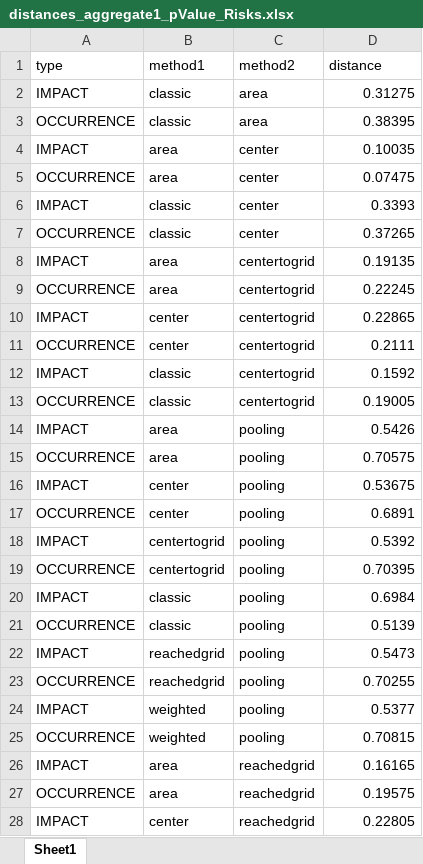
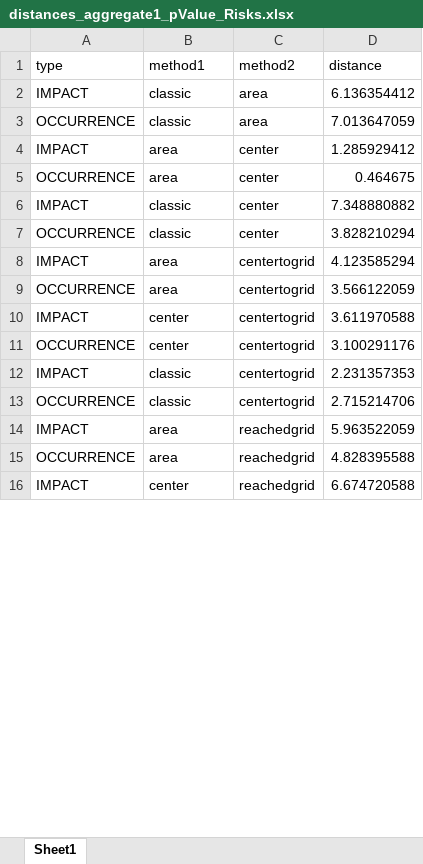
Before and after one commit to akutej/mytestapp, an Excel workbook: myapp/files/80_distances/distances_aggregate1_pValue_Risks.xlsx, sheet Sheet1, drawn as a sheet; only a part is shown; values as stored, in another font and other column widths than the file's, no borders; removed rows and columns are numbered as before the commit, all else as after; the diff covers the shown part only; the diff names each change by its address in the sheet, - before the commit and + after, or states it on an @@ line.

```diff
--- a/myapp/files/80_distances/distances_aggregate1_pValue_Risks.xlsx (sheet Sheet1)
+++ b/myapp/files/80_distances/distances_aggregate1_pValue_Risks.xlsx (sheet Sheet1)
-D2 (distance): 0.31275
+D2 (distance): 6.136354412
-D3 (distance): 0.38395
+D3 (distance): 7.013647059
-D4 (distance): 0.10035
+D4 (distance): 1.285929412
-D5 (distance): 0.07475
+D5 (distance): 0.464675
-D6 (distance): 0.3393
+D6 (distance): 7.348880882
-D7 (distance): 0.37265
+D7 (distance): 3.828210294
-D8 (distance): 0.19135
+D8 (distance): 4.123585294
-D9 (distance): 0.22245
+D9 (distance): 3.566122059
-D10 (distance): 0.22865
+D10 (distance): 3.611970588
-D11 (distance): 0.2111
+D11 (distance): 3.100291176
-D12 (distance): 0.1592
+D12 (distance): 2.231357353
-D13 (distance): 0.19005
+D13 (distance): 2.715214706
-row 14: IMPACT | area | pooling | 0.5426
-row 15: OCCURRENCE | area | pooling | 0.70575
-row 16: IMPACT | center | pooling | 0.53675
-row 17: OCCURRENCE | center | pooling | 0.6891
-row 18: IMPACT | centertogrid | pooling | 0.5392
-row 19: OCCURRENCE | centertogrid | pooling | 0.70395
-row 20: IMPACT | classic | pooling | 0.6984
-row 21: OCCURRENCE | classic | pooling | 0.5139
-row 22: IMPACT | reachedgrid | pooling | 0.5473
-row 23: OCCURRENCE | reachedgrid | pooling | 0.70255
-row 24: IMPACT | weighted | pooling | 0.5377
-row 25: OCCURRENCE | weighted | pooling | 0.70815
-D14 (distance): 0.16165
+D14 (distance): 5.963522059
-D15 (distance): 0.19575
+D15 (distance): 4.828395588
-D16 (distance): 0.22805
+D16 (distance): 6.674720588
```
Also changed, not shown: 10 removed rows and 5 edited cells elsewhere in this sheet, myapp/files/80_distances/distances_aggregate2_pValue_Risks.xlsx, myapp/files/80_distances/distances_pValue_Risks.xlsx, 52 other files.
